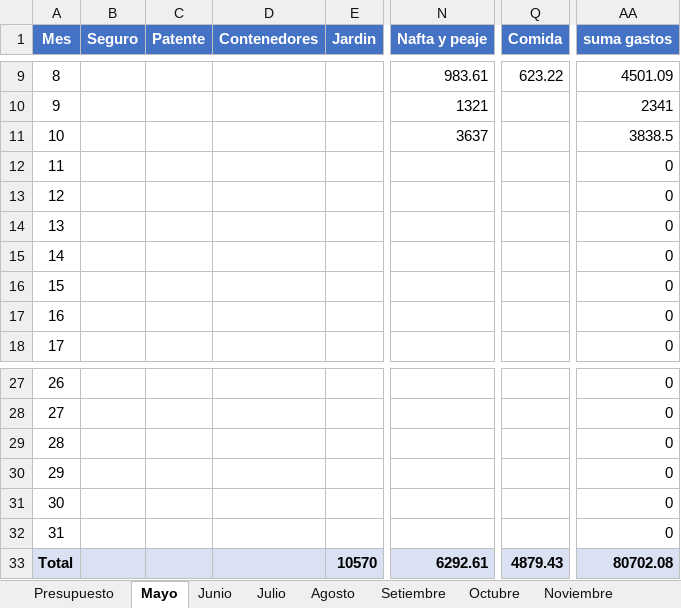
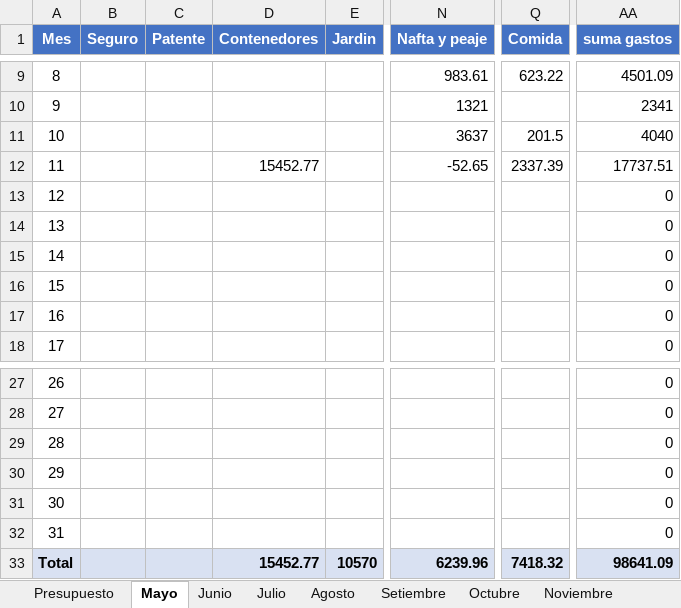
Before and after one commit to PersonalCasa/Presupuesto, an Excel workbook: Presupuesto_2026.xlsx, sheet Mayo, drawn as a sheet; only a part is shown, gaps mark what is left out; values as stored, in another font and other column widths than the file's, no borders; the diff names each change by its address in the sheet, - before the commit and + after, or states it on an @@ line.

```diff
--- a/Presupuesto_2026.xlsx (sheet Mayo)
+++ b/Presupuesto_2026.xlsx (sheet Mayo)
-Q11 (Comida): (empty)
+Q11 (Comida): 201.5
-AA11 (suma gastos): 3838.5
+AA11 (suma gastos): 4040
-D12 (Contenedores): (empty)
+D12 (Contenedores): 15452.77
-N12 (Nafta y peaje): (empty)
+N12 (Nafta y peaje): -52.65
-Q12 (Comida): (empty)
+Q12 (Comida): 2337.39
-AA12 (suma gastos): 0
+AA12 (suma gastos): 17737.51
-D33 (Contenedores): (empty)
+D33 (Contenedores): 15452.77
-N33 (Nafta y peaje): 6292.61
+N33 (Nafta y peaje): 6239.96
-Q33 (Comida): 4879.43
+Q33 (Comida): 7418.32
-AA33 (suma gastos): 80702.08
+AA33 (suma gastos): 98641.09
```
Also changed, not shown: sheet Presupuesto.
